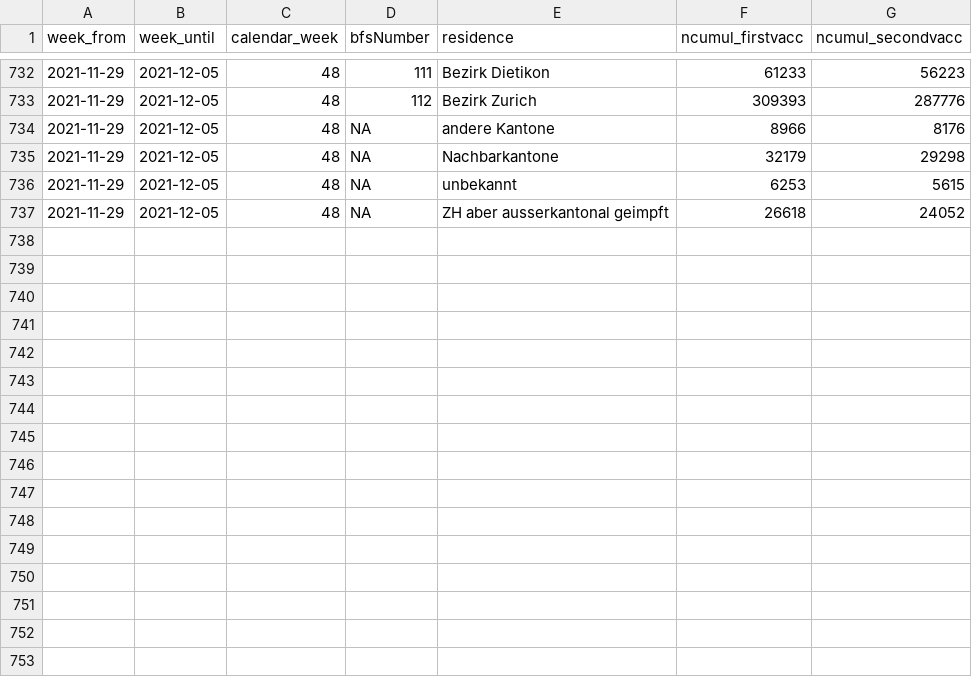
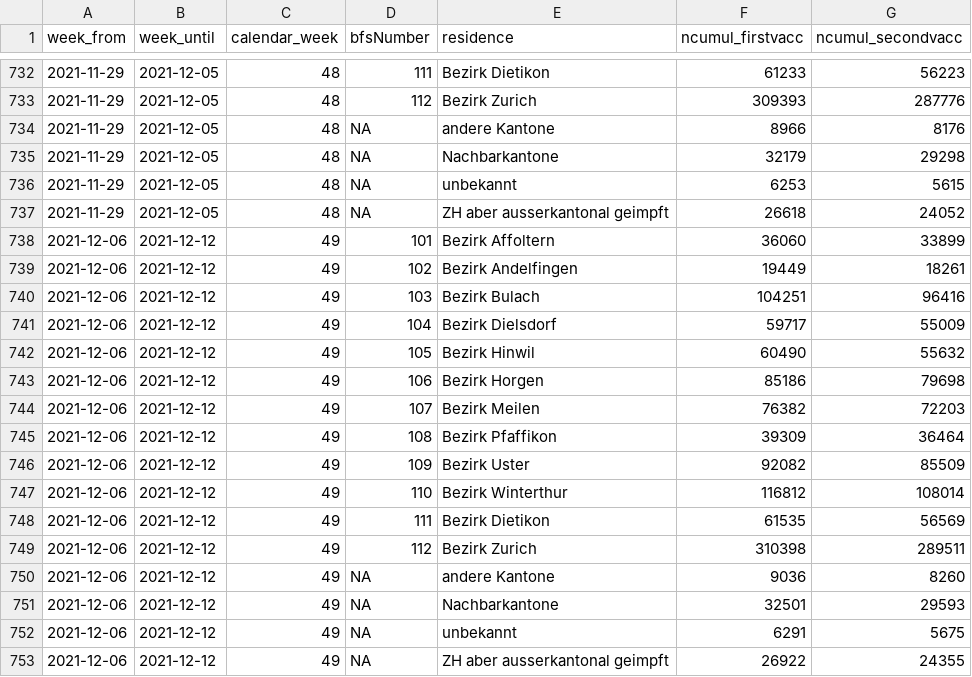
Before and after one commit to openZH/covid_19_vaccination_campaign_ZH, a CSV file: COVID19_Impfungen_pro_Woche_Wohnsitz.csv, drawn as a sheet; only a part is shown, gaps mark what is left out.

```diff
--- a/COVID19_Impfungen_pro_Woche_Wohnsitz.csv
+++ b/COVID19_Impfungen_pro_Woche_Wohnsitz.csv
@@ -737 +737,17 @@ week_from,week_until,calendar_week,bfsNumber,residence,ncumul_firstvacc,ncumul_s
 2021-11-29,2021-12-05,48,NA,ZH aber ausserkantonal geimpft,26618,24052
+2021-12-06,2021-12-12,49,101,Bezirk Affoltern,36060,33899
+2021-12-06,2021-12-12,49,102,Bezirk Andelfingen,19449,18261
+2021-12-06,2021-12-12,49,103,Bezirk Bulach,104251,96416
+2021-12-06,2021-12-12,49,104,Bezirk Dielsdorf,59717,55009
+2021-12-06,2021-12-12,49,105,Bezirk Hinwil,60490,55632
+2021-12-06,2021-12-12,49,106,Bezirk Horgen,85186,79698
+2021-12-06,2021-12-12,49,107,Bezirk Meilen,76382,72203
+2021-12-06,2021-12-12,49,108,Bezirk Pfaffikon,39309,36464
+2021-12-06,2021-12-12,49,109,Bezirk Uster,92082,85509
+2021-12-06,2021-12-12,49,110,Bezirk Winterthur,116812,108014
+2021-12-06,2021-12-12,49,111,Bezirk Dietikon,61535,56569
+2021-12-06,2021-12-12,49,112,Bezirk Zurich,310398,289511
+2021-12-06,2021-12-12,49,NA,andere Kantone,9036,8260
+2021-12-06,2021-12-12,49,NA,Nachbarkantone,32501,29593
+2021-12-06,2021-12-12,49,NA,unbekannt,6291,5675
+2021-12-06,2021-12-12,49,NA,ZH aber ausserkantonal geimpft,26922,24355
```
Also changed, not shown: COVID19_Impfungen_pro_Datum_Altersklasse_Geschlecht.csv, COVID19_Impfungen_pro_Woche_Alter_in_KTZH_wohnhaft.csv, 1 other file.
